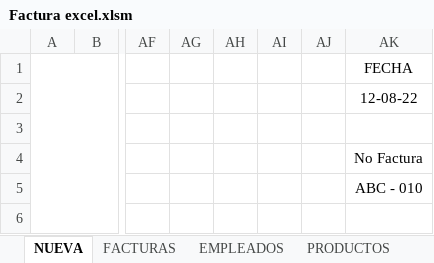
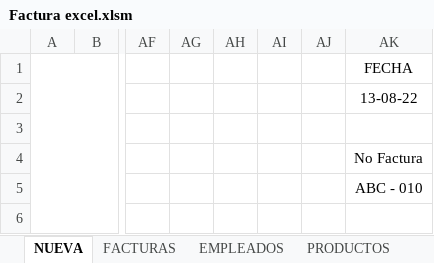
Before and after one commit to Bloxtermol10/Factura-VB, an Excel workbook: Factura excel.xlsm, sheet NUEVA, drawn as a sheet; only a part is shown, gaps mark what is left out; values as stored, in another font and other column widths than the file's, no borders; charts and pictures not drawn; the diff names each change by its address in the sheet, - before the commit and + after, or states it on an @@ line.

Commit message:
Funciona

```diff
--- a/Factura excel.xlsm (sheet NUEVA)
+++ b/Factura excel.xlsm (sheet NUEVA)
-AK2: 12-08-22
+AK2: 13-08-22
```
Also changed, not shown: charts or pictures.
